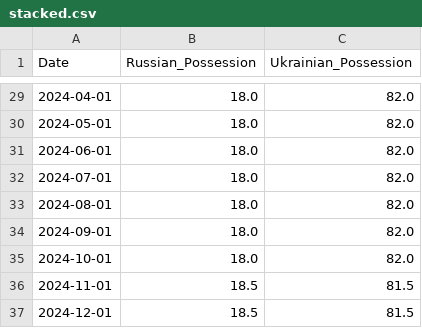
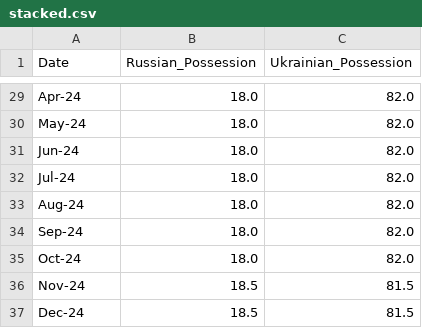
Before and after one commit to girofex/Data-Visualization-project, a CSV file: data/csv/cleaned/stacked.csv, drawn as a sheet; only a part is shown, gaps mark what is left out; the diff covers the shown part only.

```diff
--- a/data/csv/cleaned/stacked.csv
+++ b/data/csv/cleaned/stacked.csv
@@ -29,9 +29,9 @@ Date,Russian_Possession,Ukrainian_Possession
-2024-04-01,18.0,82.0
-2024-05-01,18.0,82.0
-2024-06-01,18.0,82.0
-2024-07-01,18.0,82.0
-2024-08-01,18.0,82.0
-2024-09-01,18.0,82.0
-2024-10-01,18.0,82.0
-2024-11-01,18.5,81.5
-2024-12-01,18.5,81.5
+Apr-24,18.0,82.0
+May-24,18.0,82.0
+Jun-24,18.0,82.0
+Jul-24,18.0,82.0
+Aug-24,18.0,82.0
+Sep-24,18.0,82.0
+Oct-24,18.0,82.0
+Nov-24,18.5,81.5
+Dec-24,18.5,81.5
```
Also changed, not shown: 27 edited cells elsewhere in this file, 18 other files.
